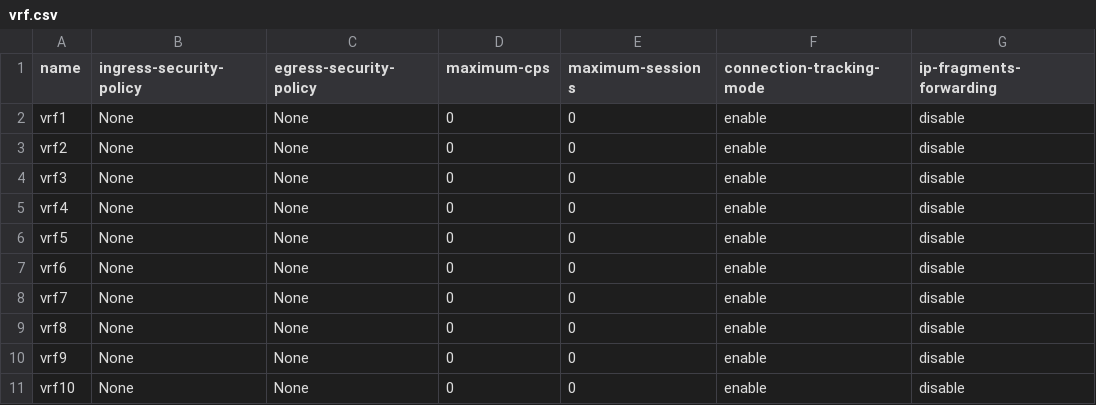
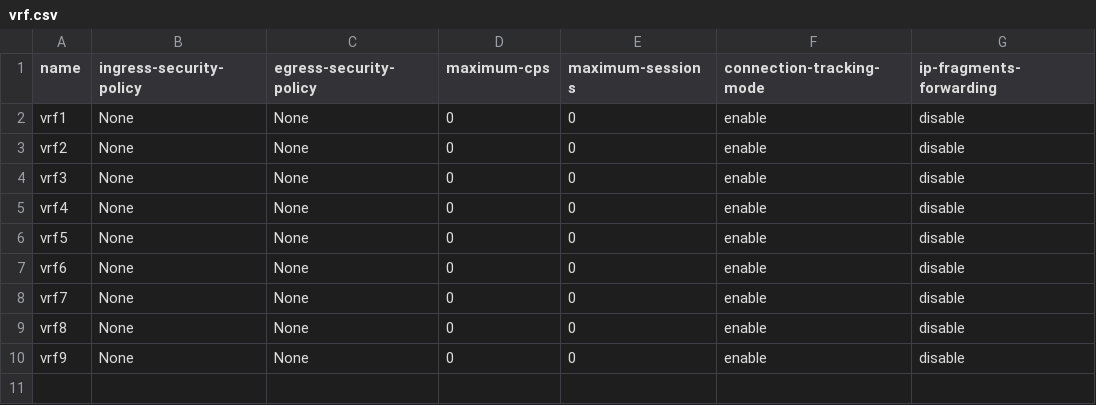
Before and after one commit to tdmakepeace/DPU_TestDrive, a CSV file: PSM/CSV_example/vrf.csv, drawn as a sheet.

```diff
--- a/PSM/CSV_example/vrf.csv
+++ b/PSM/CSV_example/vrf.csv
@@ -10,2 +10 @@ vrf8,None,None,0,0,enable,disable
 vrf9,None,None,0,0,enable,disable
-vrf10,None,None,0,0,enable,disable
```
Also changed, not shown: PSM/CSV_example/policy_FIRST.csv, PSM/CSV_example/policy_NEW.csv, 4 other files.
